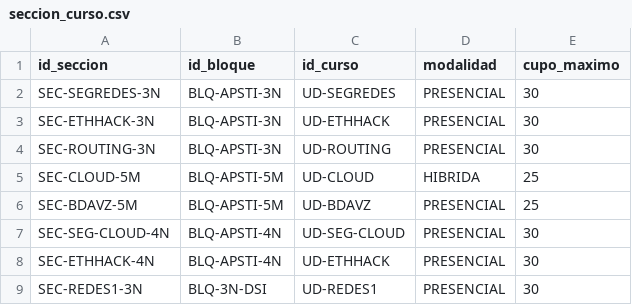
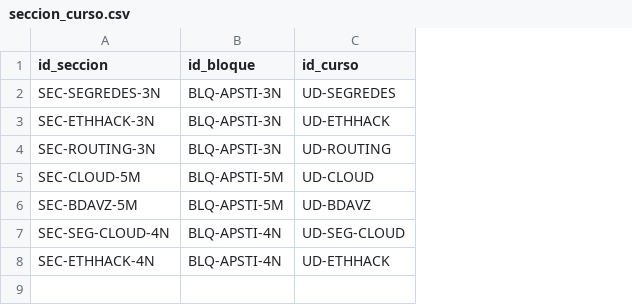
Before and after one commit to Aireck2/take-attendance-java, a CSV file: data/seccion_curso.csv, drawn as a sheet; the diff names each change by its address in the sheet, - before the commit and + after, or states it on an @@ line.

Commit message:
refactor(data): simplify CSV schemas, remove bridge files, and prune orphan records

```diff
--- a/data/seccion_curso.csv
+++ b/data/seccion_curso.csv
-column D (modalidad), rows 2-8: PRESENCIAL | PRESENCIAL | PRESENCIAL | HIBRIDA | PRESENCIAL | PRESENCIAL | PRESENCIAL
-column E (cupo_maximo), rows 2-8: 30 | 30 | 30 | 25 | 25 | 30 | 30
-row 9: SEC-REDES1-3N | BLQ-3N-DSI | UD-REDES1 | PRESENCIAL | 30
```
Also changed, not shown: data/matricula.csv, 19 other files.
